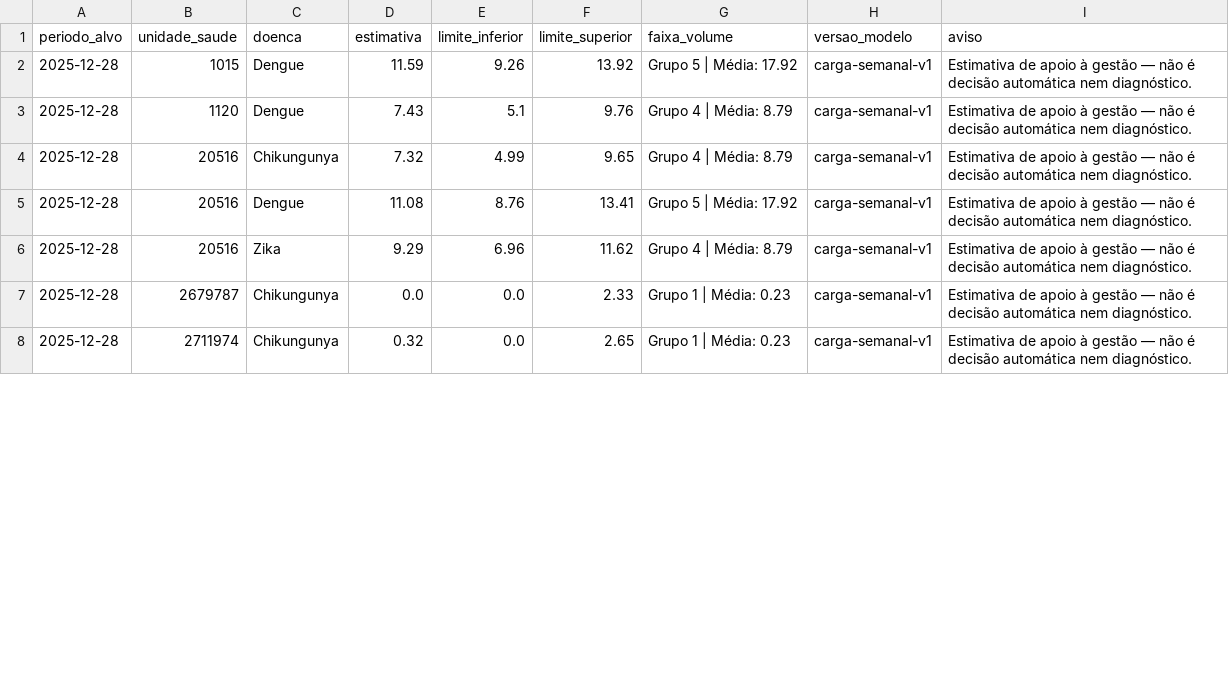
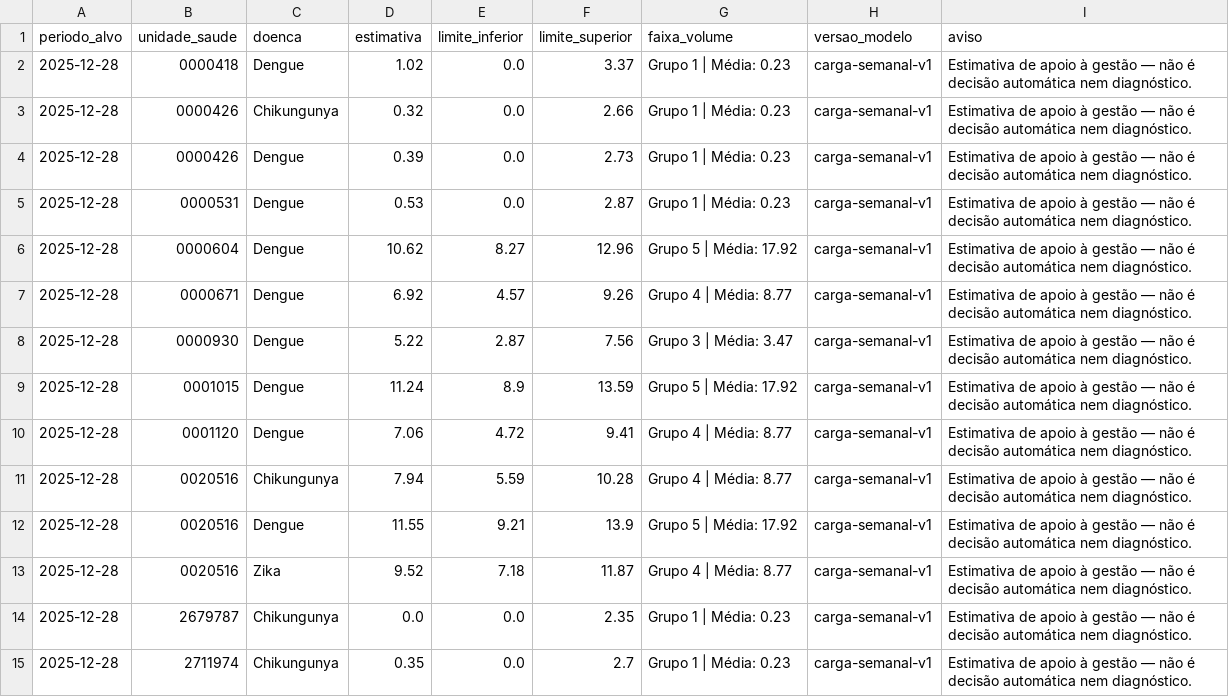
Before and after one commit to CarlosSMA/pisi3, a CSV file: previsoes_carga.csv, drawn as a sheet; only a part is shown; the diff covers the shown part only.

```diff
--- a/previsoes_carga.csv
+++ b/previsoes_carga.csv
@@ -1,8 +1,15 @@
 periodo_alvo;unidade_saude;doenca;estimativa;limite_inferior;limite_superior;faixa_volume;versao_modelo;aviso
-2025-12-28;1015;Dengue;11.59;9.26;13.92;Grupo 5 | Média: 17.92;carga-semanal-v1;Estimativa de apoio à gestão — não é decisão automática nem diagnóstico.
-2025-12-28;1120;Dengue;7.43;5.1;9.76;Grupo 4 | Média: 8.79;carga-semanal-v1;Estimativa de apoio à gestão — não é decisão automática nem diagnóstico.
-2025-12-28;20516;Chikungunya;7.32;4.99;9.65;Grupo 4 | Média: 8.79;carga-semanal-v1;Estimativa de apoio à gestão — não é decisão automática nem diagnóstico.
-2025-12-28;20516;Dengue;11.08;8.76;13.41;Grupo 5 | Média: 17.92;carga-semanal-v1;Estimativa de apoio à gestão — não é decisão automática nem diagnóstico.
-2025-12-28;20516;Zika;9.29;6.96;11.62;Grupo 4 | Média: 8.79;carga-semanal-v1;Estimativa de apoio à gestão — não é decisão automática nem diagnóstico.
-2025-12-28;2679787;Chikungunya;0.0;0.0;2.33;Grupo 1 | Média: 0.23;carga-semanal-v1;Estimativa de apoio à gestão — não é decisão automática nem diagnóstico.
-2025-12-28;2711974;Chikungunya;0.32;0.0;2.65;Grupo 1 | Média: 0.23;carga-semanal-v1;Estimativa de apoio à gestão — não é decisão automática nem diagnóstico.
+2025-12-28;0000418;Dengue;1.02;0.0;3.37;Grupo 1 | Média: 0.23;carga-semanal-v1;Estimativa de apoio à gestão — não é decisão automática nem diagnóstico.
+2025-12-28;0000426;Chikungunya;0.32;0.0;2.66;Grupo 1 | Média: 0.23;carga-semanal-v1;Estimativa de apoio à gestão — não é decisão automática nem diagnóstico.
+2025-12-28;0000426;Dengue;0.39;0.0;2.73;Grupo 1 | Média: 0.23;carga-semanal-v1;Estimativa de apoio à gestão — não é decisão automática nem diagnóstico.
+2025-12-28;0000531;Dengue;0.53;0.0;2.87;Grupo 1 | Média: 0.23;carga-semanal-v1;Estimativa de apoio à gestão — não é decisão automática nem diagnóstico.
+2025-12-28;0000604;Dengue;10.62;8.27;12.96;Grupo 5 | Média: 17.92;carga-semanal-v1;Estimativa de apoio à gestão — não é decisão automática nem diagnóstico.
+2025-12-28;0000671;Dengue;6.92;4.57;9.26;Grupo 4 | Média: 8.77;carga-semanal-v1;Estimativa de apoio à gestão — não é decisão automática nem diagnóstico.
+2025-12-28;0000930;Dengue;5.22;2.87;7.56;Grupo 3 | Média: 3.47;carga-semanal-v1;Estimativa de apoio à gestão — não é decisão automática nem diagnóstico.
+2025-12-28;0001015;Dengue;11.24;8.9;13.59;Grupo 5 | Média: 17.92;carga-semanal-v1;Estimativa de apoio à gestão — não é decisão automática nem diagnóstico.
+2025-12-28;0001120;Dengue;7.06;4.72;9.41;Grupo 4 | Média: 8.77;carga-semanal-v1;Estimativa de apoio à gestão — não é decisão automática nem diagnóstico.
+2025-12-28;0020516;Chikungunya;7.94;5.59;10.28;Grupo 4 | Média: 8.77;carga-semanal-v1;Estimativa de apoio à gestão — não é decisão automática nem diagnóstico.
+2025-12-28;0020516;Dengue;11.55;9.21;13.9;Grupo 5 | Média: 17.92;carga-semanal-v1;Estimativa de apoio à gestão — não é decisão automática nem diagnóstico.
+2025-12-28;0020516;Zika;9.52;7.18;11.87;Grupo 4 | Média: 8.77;carga-semanal-v1;Estimativa de apoio à gestão — não é decisão automática nem diagnóstico.
+2025-12-28;2679787;Chikungunya;0.0;0.0;2.35;Grupo 1 | Média: 0.23;carga-semanal-v1;Estimativa de apoio à gestão — não é decisão automática nem diagnóstico.
+2025-12-28;2711974;Chikungunya;0.35;0.0;2.7;Grupo 1 | Média: 0.23;carga-semanal-v1;Estimativa de apoio à gestão — não é decisão automática nem diagnóstico.
```
Also changed, not shown: 7 removed rows and 7 edited cells elsewhere in this file, 7 other files.
